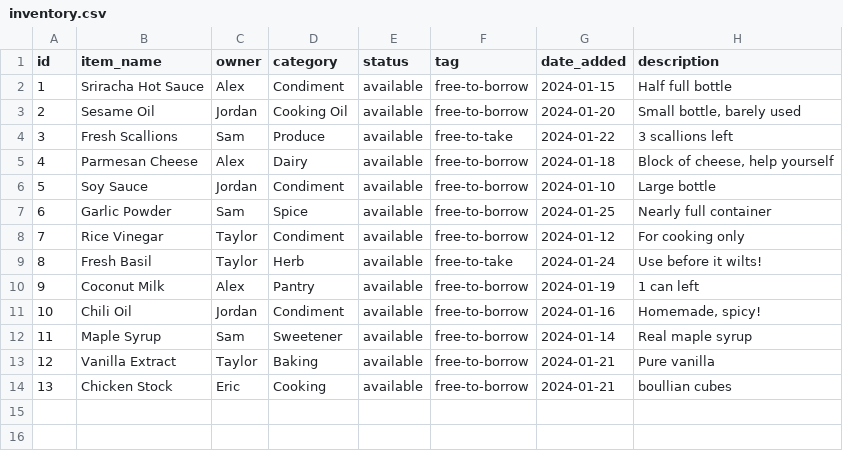
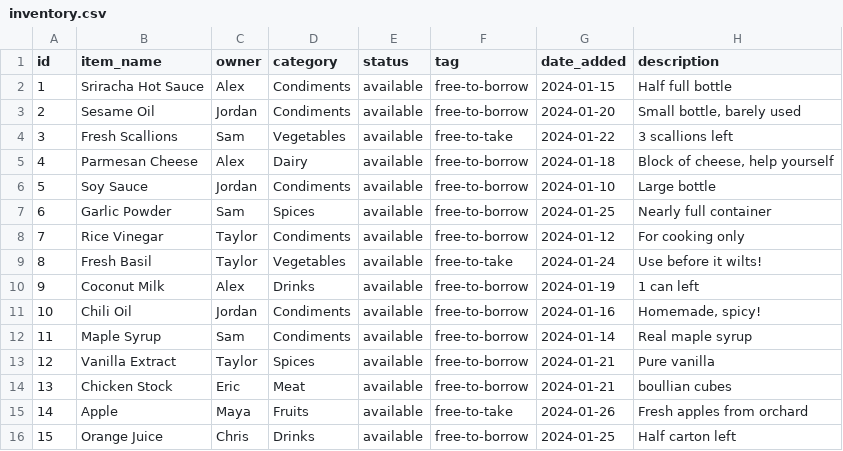
Before and after one commit to cenevan/homi, a CSV file: public/inventory.csv, drawn as a sheet.

Commit message:
changed category selection options, other prompts a custom category input field

```diff
--- a/public/inventory.csv
+++ b/public/inventory.csv
@@ -1,14 +1,16 @@
 id,item_name,owner,category,status,tag,date_added,description
-1,Sriracha Hot Sauce,Alex,Condiment,available,free-to-borrow,2024-01-15,"Half full bottle"
-2,Sesame Oil,Jordan,Cooking Oil,available,free-to-borrow,2024-01-20,"Small bottle, barely used"
-3,Fresh Scallions,Sam,Produce,available,free-to-take,2024-01-22,"3 scallions left"
+1,Sriracha Hot Sauce,Alex,Condiments,available,free-to-borrow,2024-01-15,"Half full bottle"
+2,Sesame Oil,Jordan,Condiments,available,free-to-borrow,2024-01-20,"Small bottle, barely used"
+3,Fresh Scallions,Sam,Vegetables,available,free-to-take,2024-01-22,"3 scallions left"
 4,Parmesan Cheese,Alex,Dairy,available,free-to-borrow,2024-01-18,"Block of cheese, help yourself"
-5,Soy Sauce,Jordan,Condiment,available,free-to-borrow,2024-01-10,"Large bottle"
-6,Garlic Powder,Sam,Spice,available,free-to-borrow,2024-01-25,"Nearly full container"
-7,Rice Vinegar,Taylor,Condiment,available,free-to-borrow,2024-01-12,"For cooking only"
-8,Fresh Basil,Taylor,Herb,available,free-to-take,2024-01-24,"Use before it wilts!"
-9,Coconut Milk,Alex,Pantry,available,free-to-borrow,2024-01-19,"1 can left"
-10,Chili Oil,Jordan,Condiment,available,free-to-borrow,2024-01-16,"Homemade, spicy!"
-11,Maple Syrup,Sam,Sweetener,available,free-to-borrow,2024-01-14,"Real maple syrup"
-12,Vanilla Extract,Taylor,Baking,available,free-to-borrow,2024-01-21,"Pure vanilla"
-13, Chicken Stock,Eric,Cooking,available,free-to-borrow,2024-01-21,"boullian cubes"
+5,Soy Sauce,Jordan,Condiments,available,free-to-borrow,2024-01-10,"Large bottle"
+6,Garlic Powder,Sam,Spices,available,free-to-borrow,2024-01-25,"Nearly full container"
+7,Rice Vinegar,Taylor,Condiments,available,free-to-borrow,2024-01-12,"For cooking only"
+8,Fresh Basil,Taylor,Vegetables,available,free-to-take,2024-01-24,"Use before it wilts!"
+9,Coconut Milk,Alex,Drinks,available,free-to-borrow,2024-01-19,"1 can left"
+10,Chili Oil,Jordan,Condiments,available,free-to-borrow,2024-01-16,"Homemade, spicy!"
+11,Maple Syrup,Sam,Condiments,available,free-to-borrow,2024-01-14,"Real maple syrup"
+12,Vanilla Extract,Taylor,Spices,available,free-to-borrow,2024-01-21,"Pure vanilla"
+13, Chicken Stock,Eric,Meat,available,free-to-borrow,2024-01-21,"boullian cubes"
+14,Apple,Maya,Fruits,available,free-to-take,2024-01-26,"Fresh apples from orchard"
+15,Orange Juice,Chris,Drinks,available,free-to-borrow,2024-01-25,"Half carton left"
```
Also changed, not shown: public/shopping-list.csv, 6 other files.
